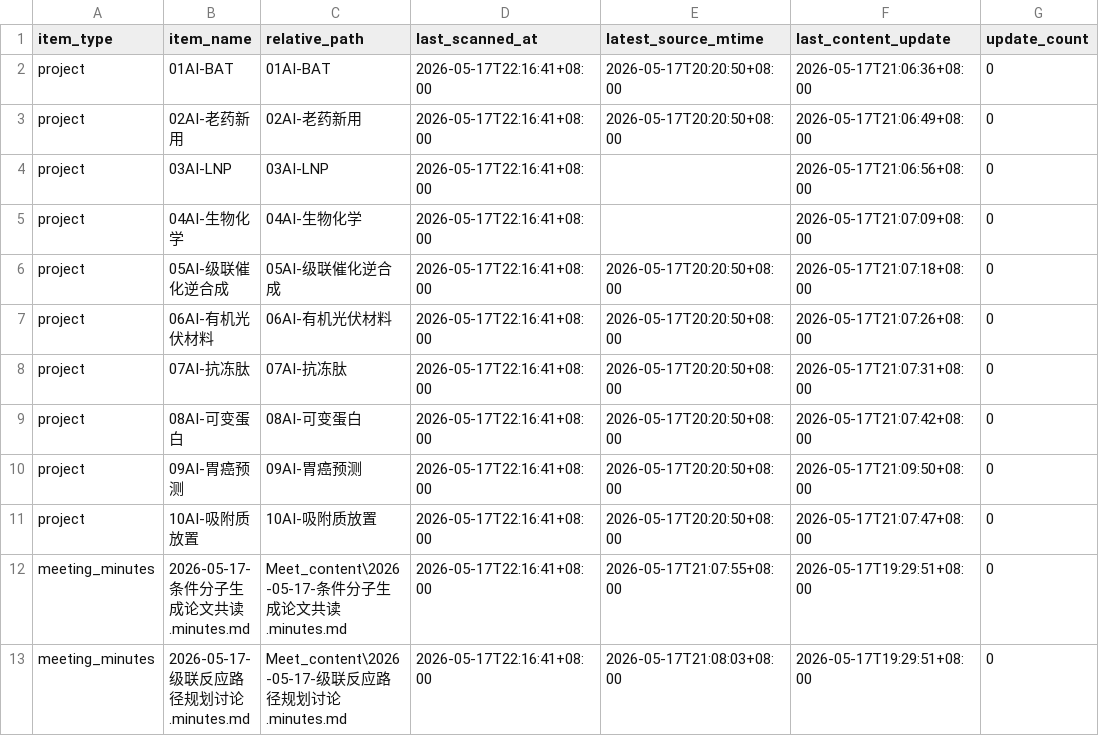
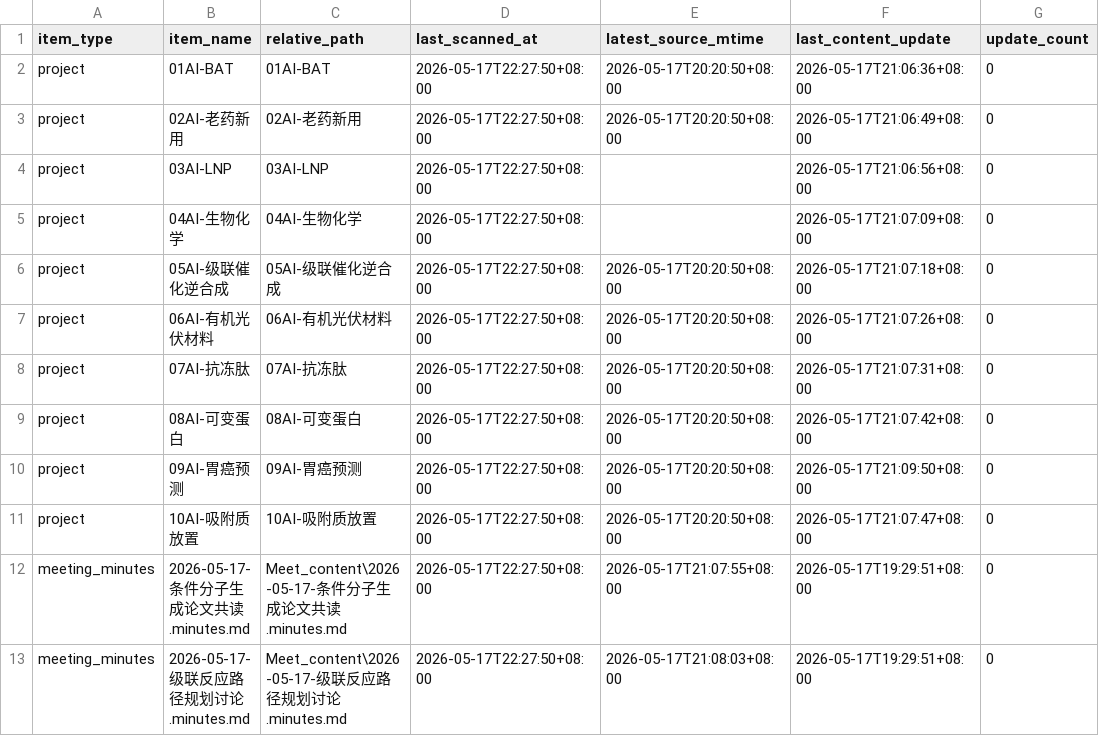
Before and after one commit to Knitua/AI-for-biology-progress, a CSV file: paint/update_status.csv, drawn as a sheet; only a part is shown; the diff names each change by its address in the sheet, - before the commit and + after, or states it on an @@ line.

```diff
--- a/paint/update_status.csv
+++ b/paint/update_status.csv
-D2:D13 (last_scanned_at): 2026-05-17T22:16:41+08:00
+D2:D13 (last_scanned_at): 2026-05-17T22:27:50+08:00
```
Also changed, not shown: 18 other files.
